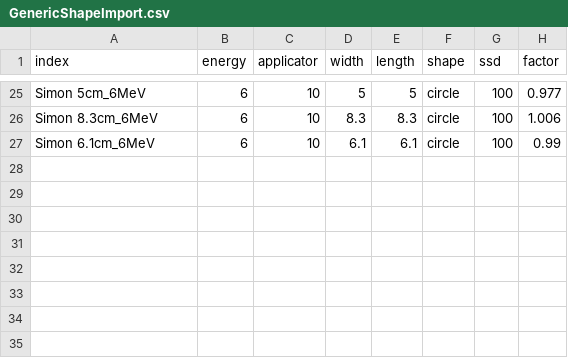
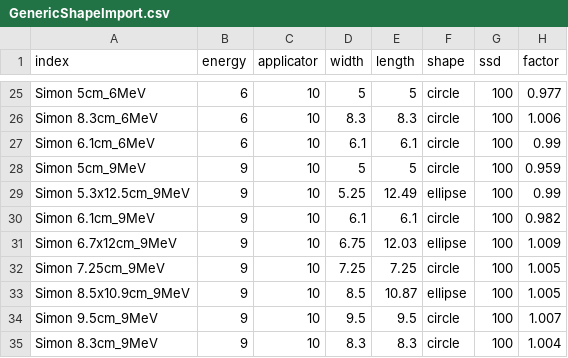
Before and after one commit to SimonBiggs/electronfactors, a CSV file: examples/user_inputs/GenericShapeImport.csv, drawn as a sheet; only a part is shown, gaps mark what is left out.

```diff
--- a/examples/user_inputs/GenericShapeImport.csv
+++ b/examples/user_inputs/GenericShapeImport.csv
@@ -27 +27,9 @@ Simon 8.3cm_6MeV,6,10,8.3,8.3,circle,100,1.006
 Simon 6.1cm_6MeV,6,10,6.1,6.1,circle,100,0.99
+Simon 5cm_9MeV,9,10,5,5,circle,100,0.959
+Simon 5.3x12.5cm_9MeV,9,10,5.25,12.49,ellipse,100,0.99
+Simon 6.1cm_9MeV,9,10,6.1,6.1,circle,100,0.982
+Simon 6.7x12cm_9MeV,9,10,6.75,12.03,ellipse,100,1.009
+Simon 7.25cm_9MeV,9,10,7.25,7.25,circle,100,1.005
+Simon 8.5x10.9cm_9MeV,9,10,8.5,10.87,ellipse,100,1.005
+Simon 9.5cm_9MeV,9,10,9.5,9.5,circle,100,1.007
+Simon 8.3cm_9MeV,9,10,8.3,8.3,circle,100,1.004
```
Also changed, not shown: 8 other files.
